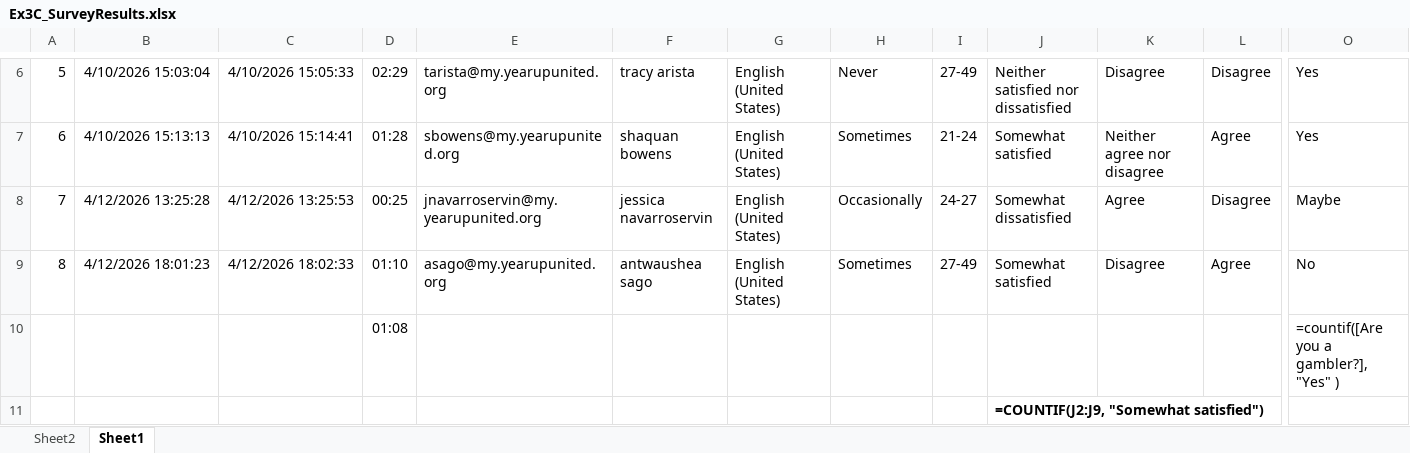
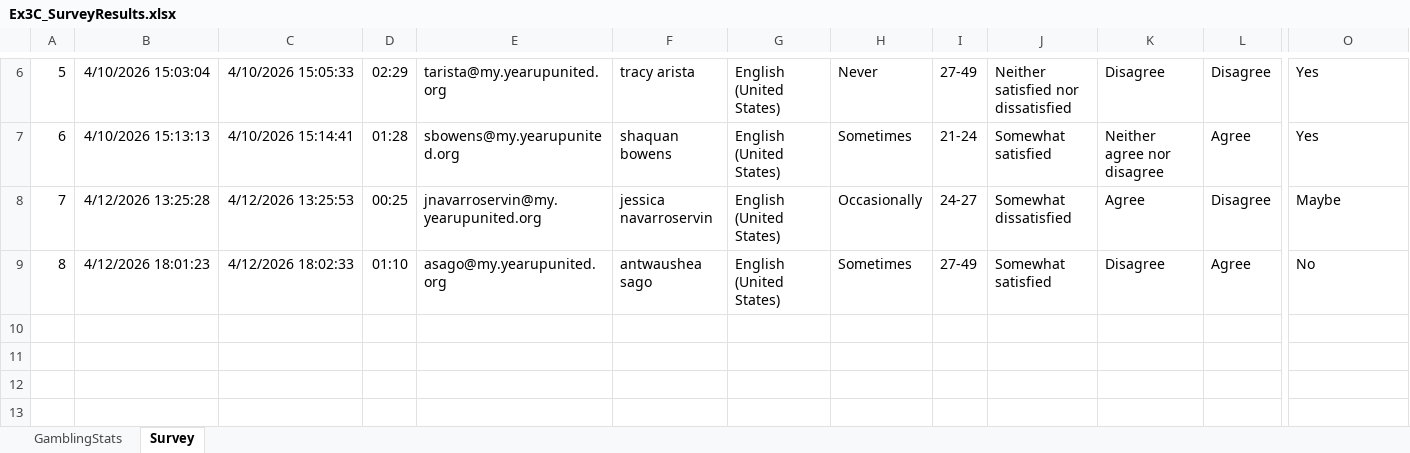
Before and after one commit to ange1oso/data-analytics, an Excel workbook: week-01/Ex3C_SurveyResults.xlsx, sheet Survey, drawn as a sheet; only a part is shown, gaps mark what is left out; values as stored, in another font and other column widths than the file's, no borders; table styles not drawn; rows hold the shown columns only; the diff names each change by its address in the sheet, - before the commit and + after, or states it on an @@ line.

```diff
--- a/week-01/Ex3C_SurveyResults.xlsx (sheet Survey)
+++ b/week-01/Ex3C_SurveyResults.xlsx (sheet Survey)
-sheet tab: Sheet1
+sheet tab: Survey
-sheet tab: Sheet2
+sheet tab: GamblingStats
-row 10:  |  |  | 01:08 |  |  |  |  |  |  |  |  | =countif([Are you a gambler?], "Yes" )
-row 11:  |  |  |  |  |  |  |  |  | =COUNTIF(J2:J9, "Somewhat satisfied")
```
Also changed, not shown: charts or pictures, week-01/Ex4A_GTrends_Marketing.xlsx, 2 other files.
